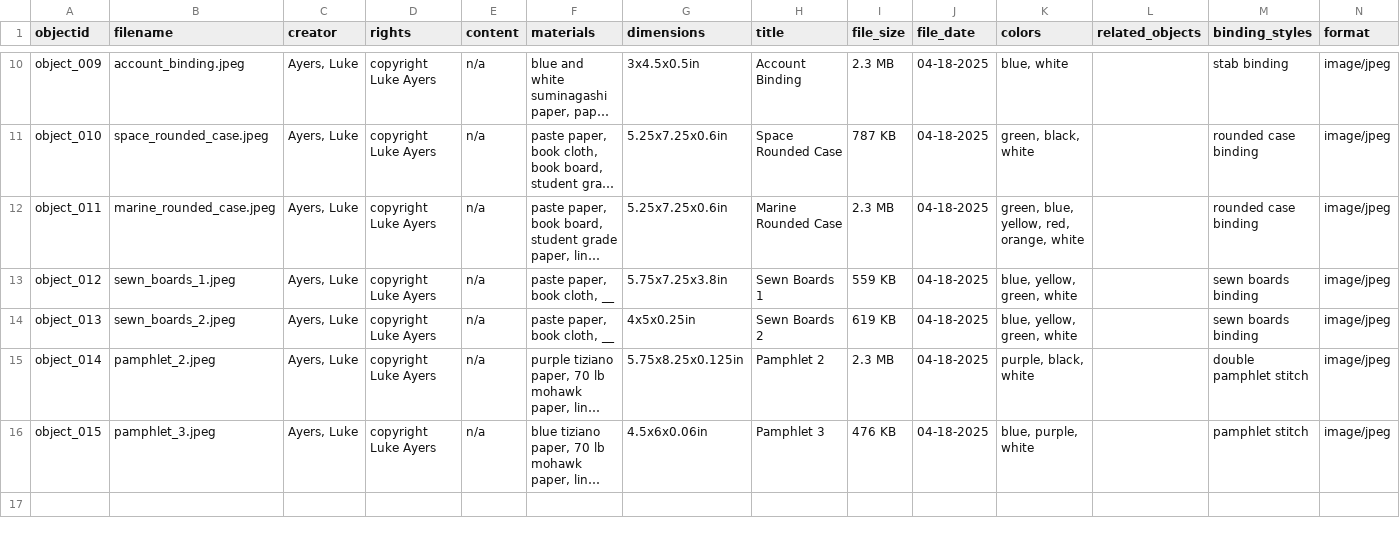
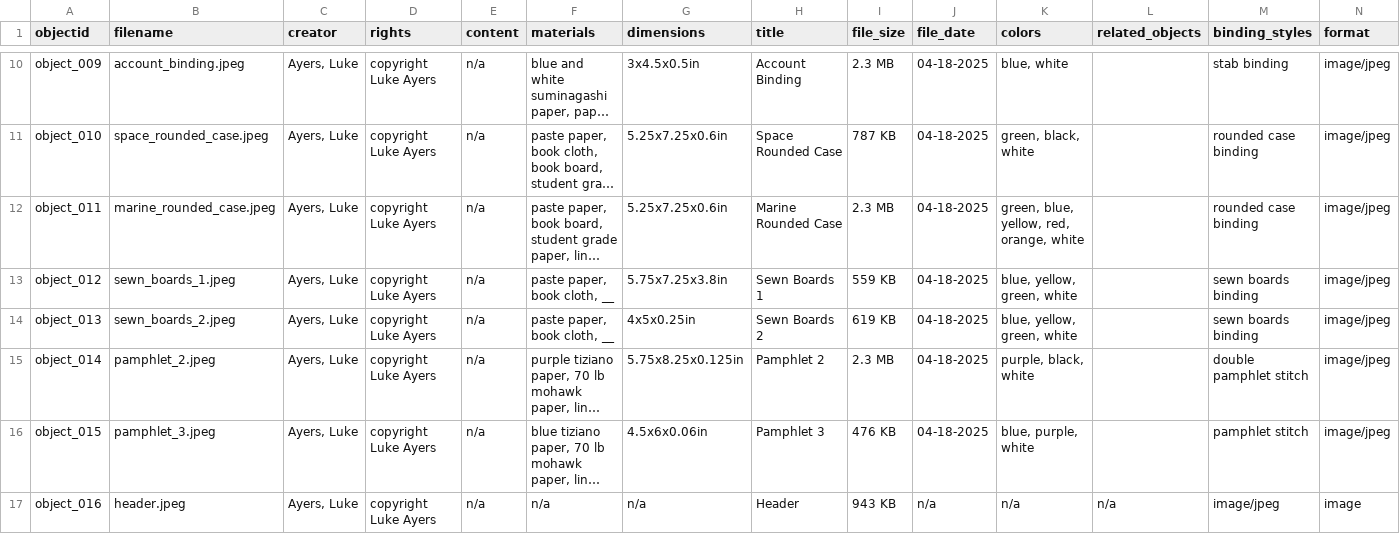
Before and after one commit to luke-ayers/luke-ayers-portfolio, a CSV file: _data/info-org-metadata.csv, drawn as a sheet; only a part is shown, gaps mark what is left out; long unchanged cells end in …; rows hold the shown columns only; the diff names each change by its address in the sheet, - before the commit and + after, or states it on an @@ line.

Commit message:
Update info-org-metadata.csv

```diff
--- a/_data/info-org-metadata.csv
+++ b/_data/info-org-metadata.csv
+row 17: object_016 | header.jpeg | Ayers, Luke | copyright Luke Ayers | n/a | n/a | n/a | Header | 943 KB | n/a | n/a | n/a | image/jpeg | image
```
